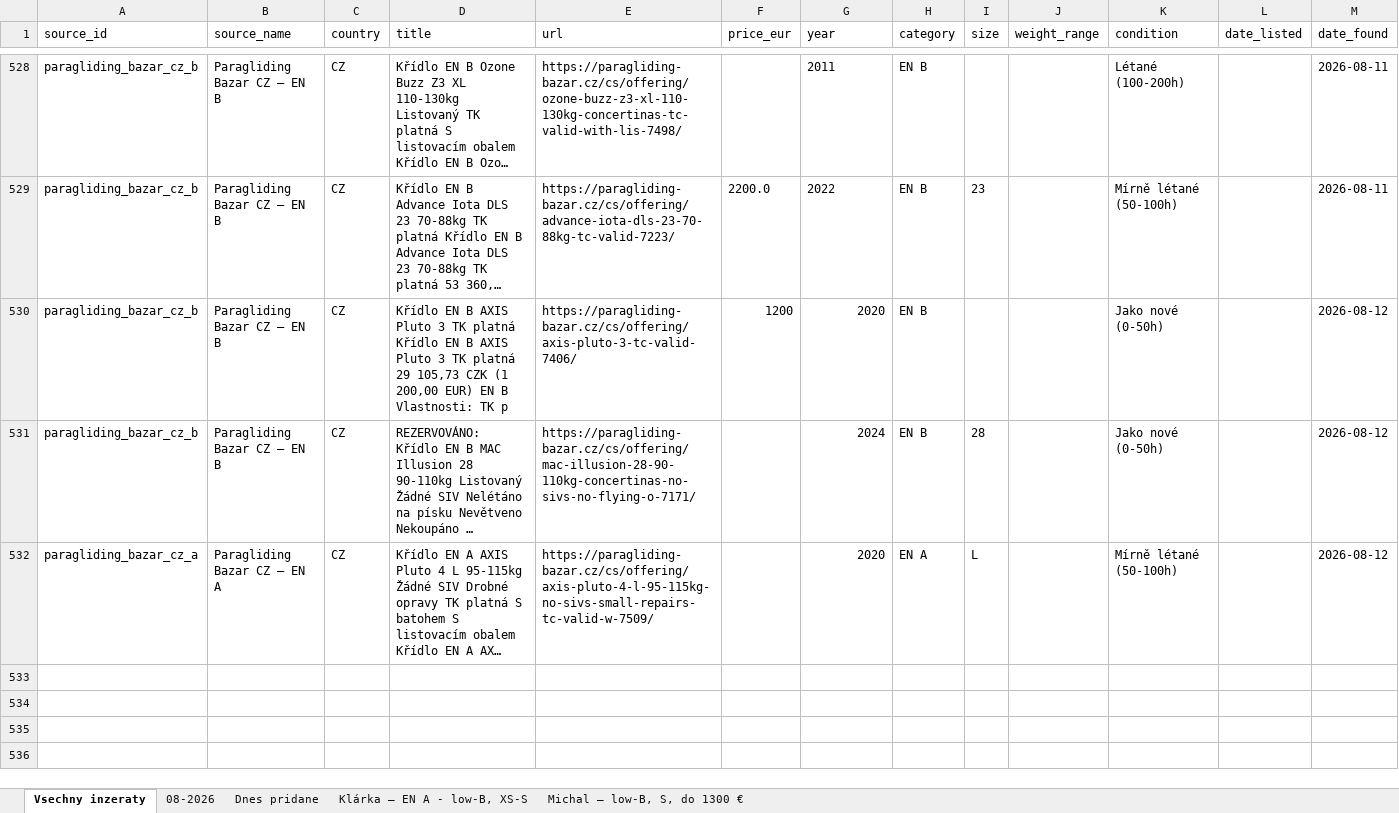
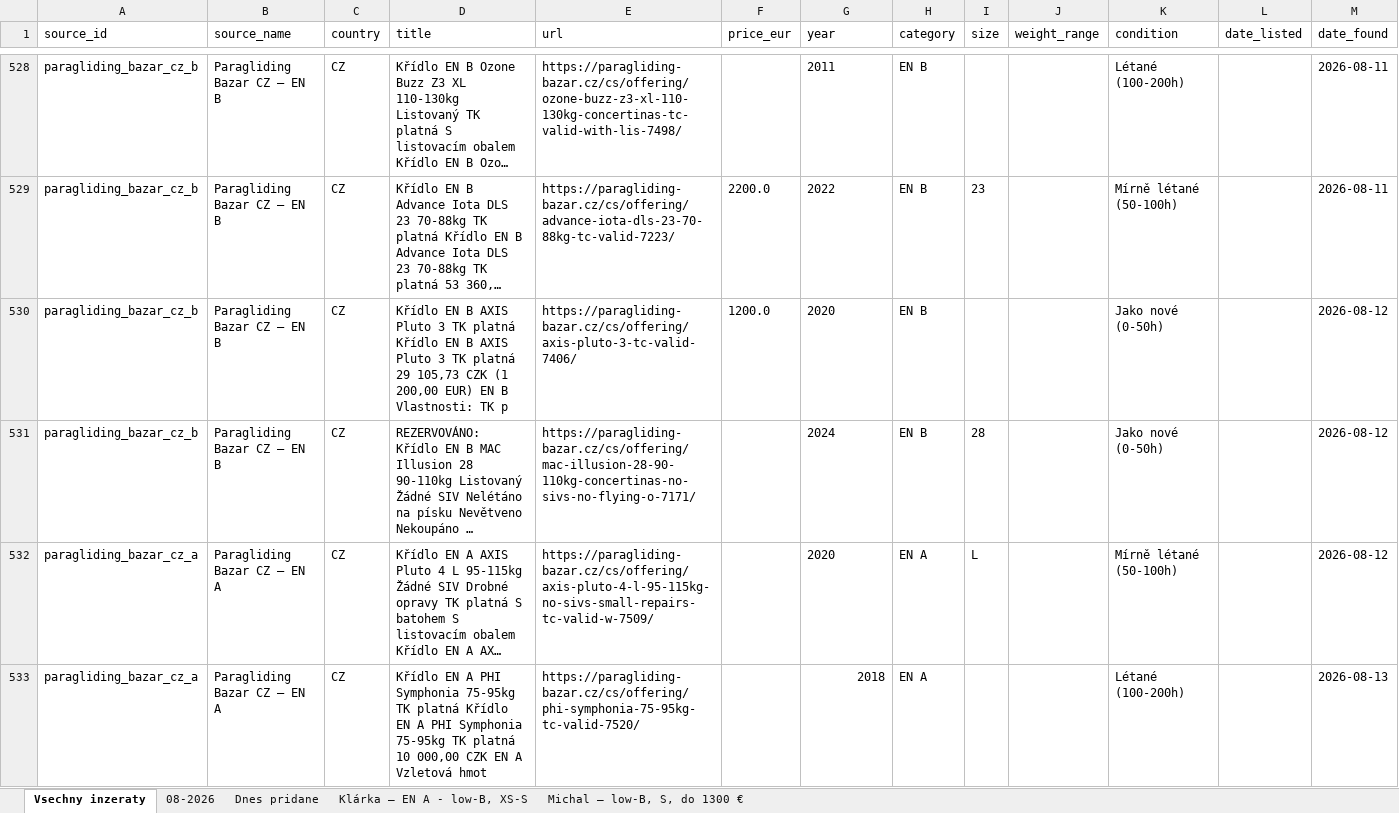
Before and after one commit to zimmema3/paragliding, an Excel workbook: data/bazar_watcher/listings.xlsx, sheet Vsechny inzeraty, drawn as a sheet; only a part is shown, gaps mark what is left out; long unchanged cells end in …; values as stored, in another font and other column widths than the file's, no borders; the diff names each change by its address in the sheet, - before the commit and + after, or states it on an @@ line.

```diff
--- a/data/bazar_watcher/listings.xlsx (sheet Vsechny inzeraty)
+++ b/data/bazar_watcher/listings.xlsx (sheet Vsechny inzeraty)
-F530 (price_eur): 1200
+F530 (price_eur): 1200.0
-G530:G532 alignment: right
+G530:G532 alignment: left
+row 533: paragliding_bazar_cz_a | Paragliding Bazar CZ – EN A | CZ | Křídlo EN A PHI Symphonia 75-95kg TK platná Křídlo EN A PHI Symphonia 75-95kg TK platná 10 000,00 CZK EN A Vzletová hmot | https://paragliding-bazar.cz/cs/offering/phi-symphonia-75-95kg-tc-valid-7520/ |  | 2018 | EN A |  |  | Létané (100-200h) |  | 2026-08-13
```
Also changed, not shown: sheet Dnes pridane, sheet 08-2026, sheet Klárka – EN A - low-B, XS-S, sheet Michal – low-B, S, do 1300 €, 1 other file.
